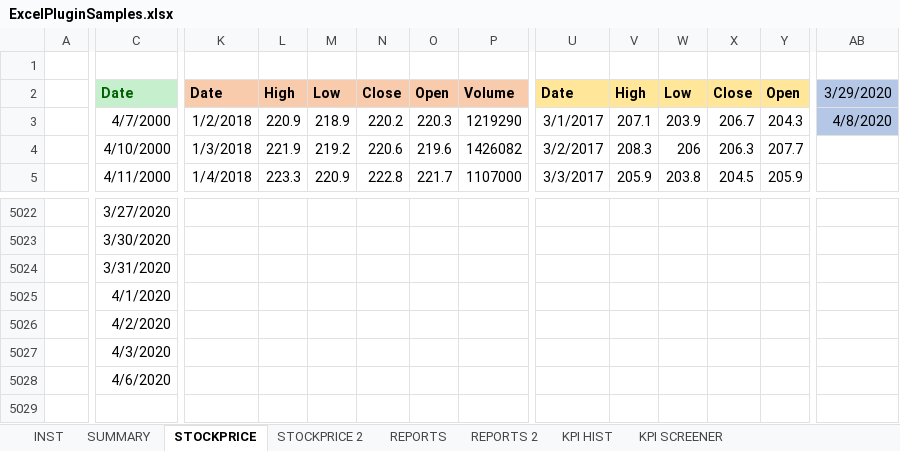
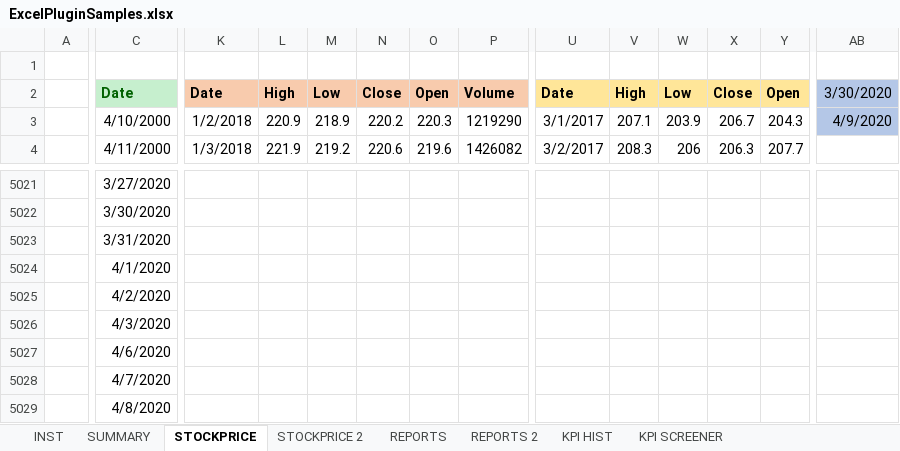
Before and after one commit to Borsdata-Sweden/ExcelPlugin, an Excel workbook: ExcelPluginSamples.xlsx, sheet STOCKPRICE, drawn as a sheet; only a part is shown, gaps mark what is left out; values as stored, in another font and other column widths than the file's, no borders; removed rows and columns are numbered as before the commit, all else as after; rows hold the shown columns only; the diff covers the shown part only; the diff names each change by its address in the sheet, - before the commit and + after, or states it on an @@ line.

```diff
--- a/ExcelPluginSamples.xlsx (sheet STOCKPRICE)
+++ b/ExcelPluginSamples.xlsx (sheet STOCKPRICE)
-AB2: 3/29/2020
+AB2: 3/30/2020
-row 3:  | 4/7/2000 | 1/2/2018 | 220.9 | 218.9 | 220.2 | 220.3 | 1219290 | 3/1/2017 | 207.1 | 203.9 | 206.7 | 204.3 | 4/8/2020
-K3: 1/3/2018
+K3: 1/2/2018
-L3: 221.9
+L3: 220.9
-M3: 219.2
+M3: 218.9
-N3: 220.6
+N3: 220.2
-O3: 219.6
+O3: 220.3
-P3: 1426082
+P3: 1219290
-U3: 3/2/2017
+U3: 3/1/2017
-V3: 208.3
+V3: 207.1
-W3: 206
+W3: 203.9
-X3: 206.3
+X3: 206.7
-Y3: 207.7
+Y3: 204.3
-AB3: (empty)
+AB3: 4/9/2020
-AB3 fill: none
+AB3 fill: #B4C7E7
-K4: 1/4/2018
+K4: 1/3/2018
-L4: 223.3
+L4: 221.9
-M4: 220.9
+M4: 219.2
-N4: 222.8
+N4: 220.6
-O4: 221.7
+O4: 219.6
-P4: 1107000
+P4: 1426082
-U4: 3/3/2017
+U4: 3/2/2017
-V4: 205.9
+V4: 208.3
-W4: 203.8
+W4: 206
-X4: 204.5
+X4: 206.3
-Y4: 205.9
+Y4: 207.7
+row 5028:  | 4/7/2020
+row 5029:  | 4/8/2020
```
Also changed, not shown: 303 edited cells and cell formats elsewhere in this sheet, sheet STOCKPRICE 2, sheet INST, sheet KPI SCREENER, sheet REPORTS 2, sheet SUMMARY, sheet KPI HIST, 1 more sheet, 1 other file.
